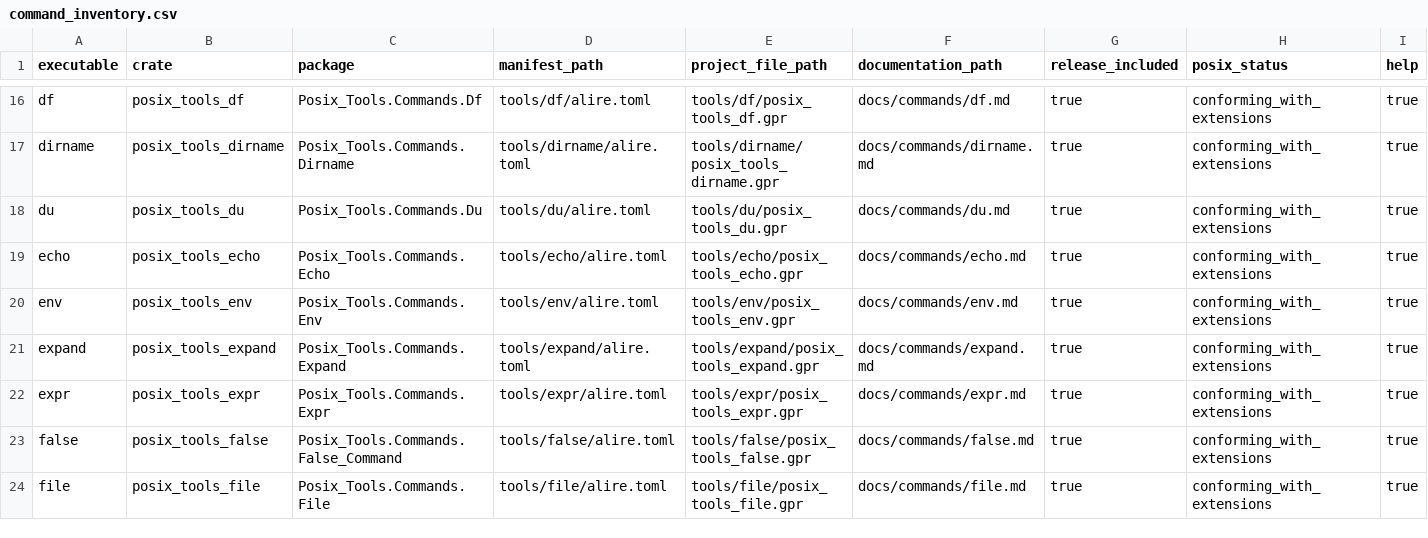
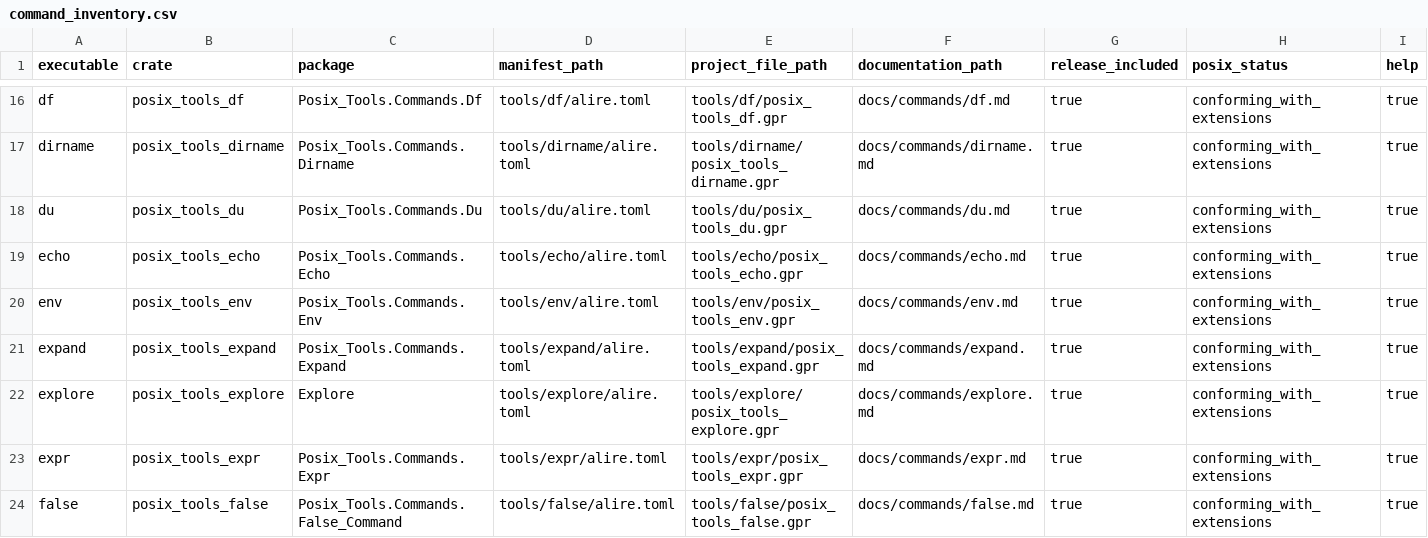
Before and after one commit to bracke/posix_tools, a CSV file: generated/command_inventory.csv, drawn as a sheet; only a part is shown, gaps mark what is left out; the shorter side is filled out with more unchanged rows; rows hold the shown columns only; the diff names each change by its address in the sheet, - before the commit and + after, or states it on an @@ line.

```diff
--- a/generated/command_inventory.csv
+++ b/generated/command_inventory.csv
+row 22: explore | posix_tools_explore | Explore | tools/explore/alire.toml | tools/explore/posix_tools_explore.gpr | docs/commands/explore.md | true | conforming_with_extensions | true
```
Also changed, not shown: generated/requirements.csv, 35 other files.
